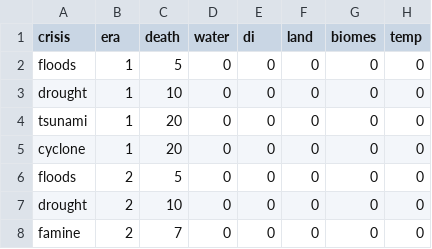
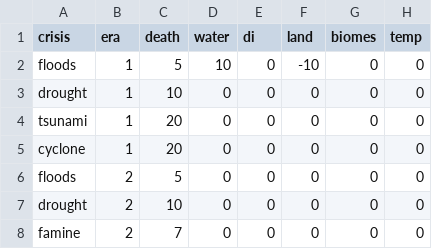
Before and after one commit to SaaamV/Goldilocks-Gamble, a CSV file: DiscordBot/crisis.csv, drawn as a sheet; only a part is shown.

```diff
--- a/DiscordBot/crisis.csv
+++ b/DiscordBot/crisis.csv
@@ -1,3 +1,3 @@
 crisis,era,death,water,di,land,biomes,temp
-floods,1,5,0,0,0,0,0
+floods,1,5,10,0,-10,0,0
 drought,1,10,0,0,0,0,0
```
Also changed, not shown: 3 other files.
